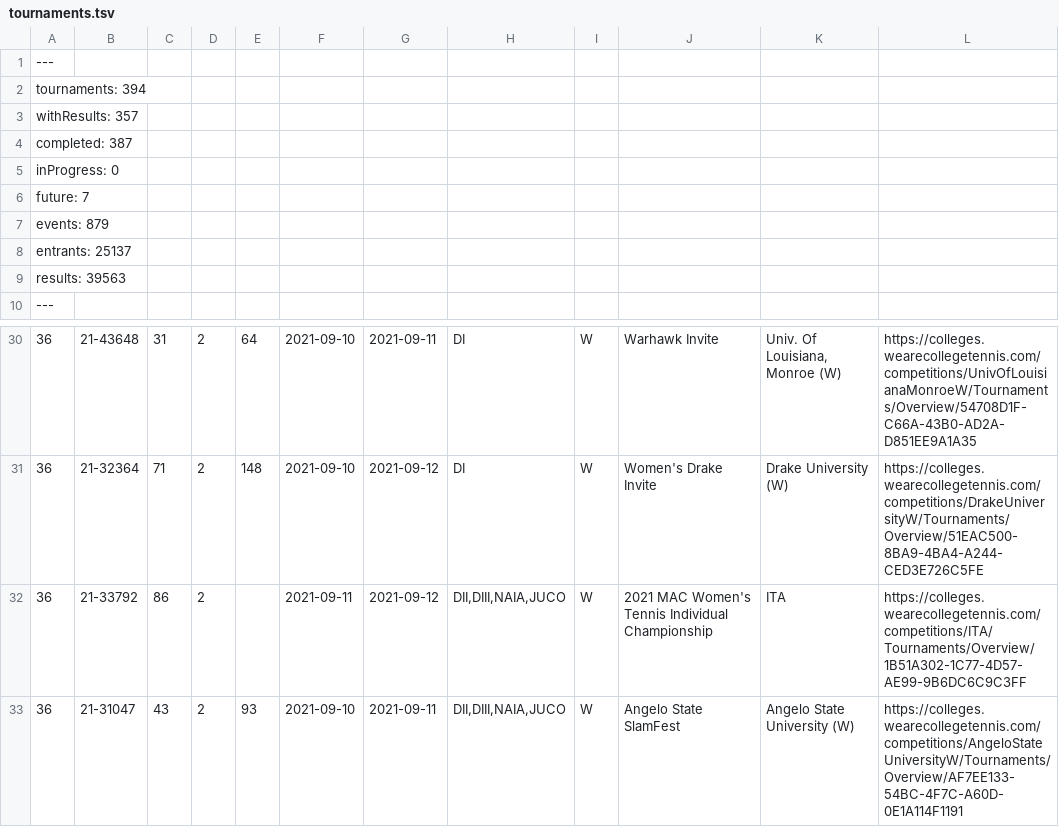
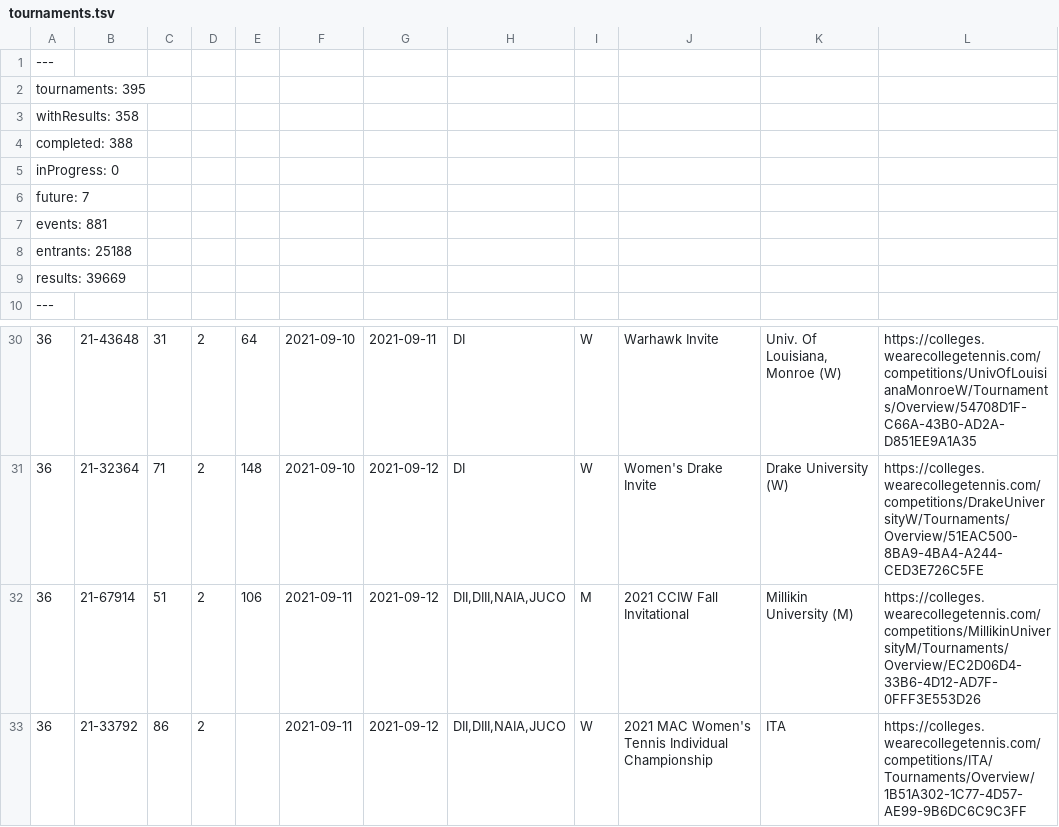
Before and after one commit to slam10s/college-data, a TSV file: 2021-22/tournaments.tsv, drawn as a sheet; only a part is shown, gaps mark what is left out; the shorter side is filled out with more unchanged rows; the diff names each change by its address in the sheet, - before the commit and + after, or states it on an @@ line.

```diff
--- a/2021-22/tournaments.tsv
+++ b/2021-22/tournaments.tsv
-A2: tournaments: 394
+A2: tournaments: 395
-A3: withResults: 357
+A3: withResults: 358
-A4: completed: 387
+A4: completed: 388
-A7: events: 879
+A7: events: 881
-A8: entrants: 25137
+A8: entrants: 25188
-A9: results: 39563
+A9: results: 39669
+row 32: 36 | 21-67914 | 51 | 2 | 106 | 2021-09-11 | 2021-09-12 | DII,DIII,NAIA,JUCO | M | 2021 CCIW Fall Invitational | Millikin University (M) | https://colleges.wearecollegetennis.com/competitions/MillikinUniversityM/Tournaments/Overview/EC2D06D4-33B6-4D12-AD7F-0FFF3E553D26
```
Also changed, not shown: 2021-22/men-doubles.tsv, 2021-22/weeks.tsv, 4 other files.
